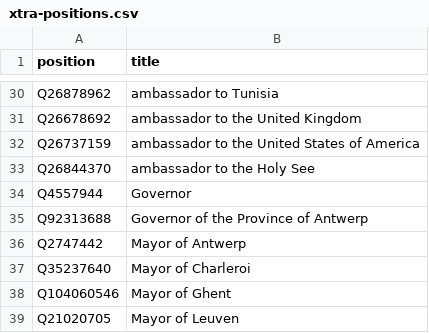
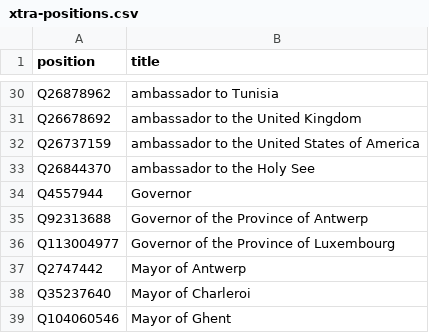
Before and after one commit to every-politician-scrapers/belgium-cabinet, a CSV file: wikidata/xtra-positions.csv, drawn as a sheet; only a part is shown, gaps mark what is left out; the shorter side is filled out with more unchanged rows.

Commit message:
add Governor of the Province of Luxembourg

```diff
--- a/wikidata/xtra-positions.csv
+++ b/wikidata/xtra-positions.csv
@@ -35,2 +35,3 @@ Q4557944,Governor
 Q92313688,Governor of the Province of Antwerp
+Q113004977,Governor of the Province of Luxembourg
 Q2747442,Mayor of Antwerp
```
